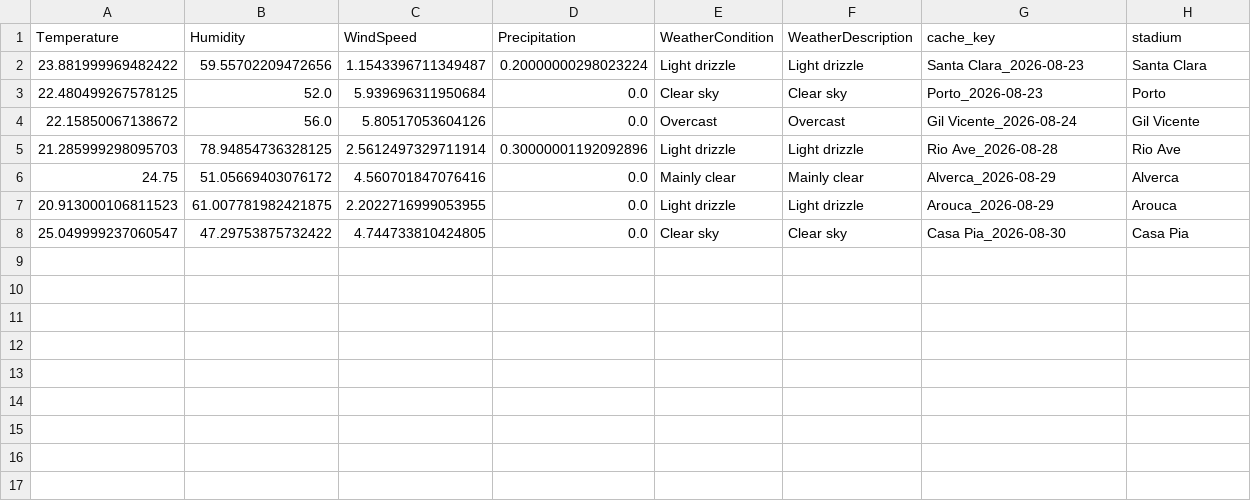
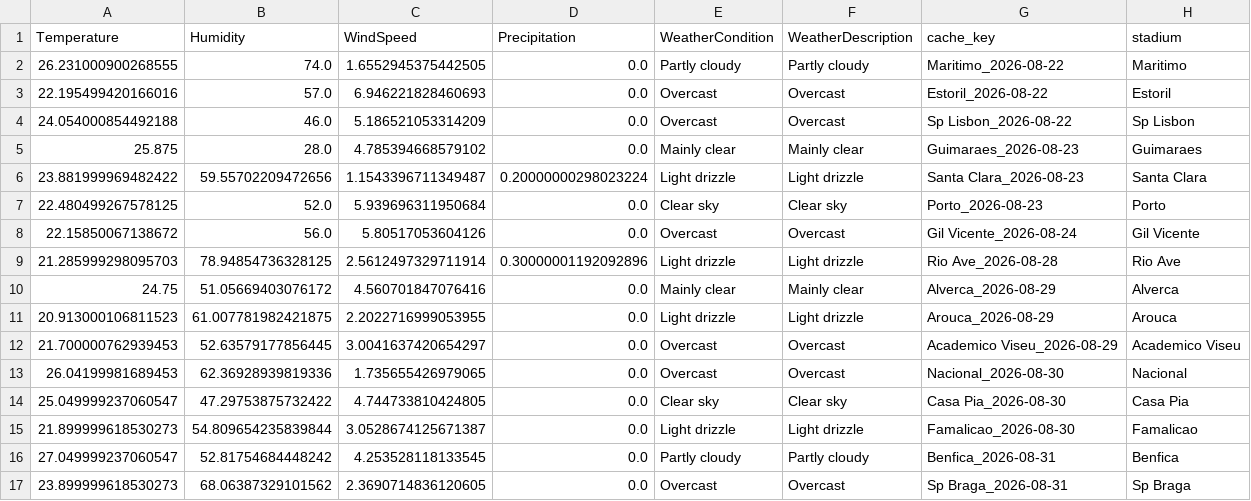
Before and after one commit to gmalbert/portugal-soccer, a CSV file: data_files/weather_cache_portugal.csv, drawn as a sheet.

```diff
--- a/data_files/weather_cache_portugal.csv
+++ b/data_files/weather_cache_portugal.csv
@@ -1,2 +1,6 @@
 Temperature,Humidity,WindSpeed,Precipitation,WeatherCondition,WeatherDescription,cache_key,stadium
+26.231000900268555,74.0,1.6552945375442505,0.0,Partly cloudy,Partly cloudy,Maritimo_2026-08-22,Maritimo
+22.195499420166016,57.0,6.946221828460693,0.0,Overcast,Overcast,Estoril_2026-08-22,Estoril
+24.054000854492188,46.0,5.186521053314209,0.0,Overcast,Overcast,Sp Lisbon_2026-08-22,Sp Lisbon
+25.875,28.0,4.785394668579102,0.0,Mainly clear,Mainly clear,Guimaraes_2026-08-23,Guimaraes
 23.881999969482422,59.55702209472656,1.1543396711349487,0.20000000298023224,Light drizzle,Light drizzle,Santa Clara_2026-08-23,Santa Clara
@@ -7,2 +11,7 @@ Temperature,Humidity,WindSpeed,Precipitation,WeatherCondition,WeatherDescription
 20.913000106811523,61.007781982421875,2.2022716999053955,0.0,Light drizzle,Light drizzle,Arouca_2026-08-29,Arouca
+21.700000762939453,52.63579177856445,3.0041637420654297,0.0,Overcast,Overcast,Academico Viseu_2026-08-29,Academico Viseu
+26.04199981689453,62.36928939819336,1.735655426979065,0.0,Overcast,Overcast,Nacional_2026-08-30,Nacional
 25.049999237060547,47.29753875732422,4.744733810424805,0.0,Clear sky,Clear sky,Casa Pia_2026-08-30,Casa Pia
+21.899999618530273,54.809654235839844,3.0528674125671387,0.0,Light drizzle,Light drizzle,Famalicao_2026-08-30,Famalicao
+27.049999237060547,52.81754684448242,4.253528118133545,0.0,Partly cloudy,Partly cloudy,Benfica_2026-08-31,Benfica
+23.899999618530273,68.06387329101562,2.3690714836120605,0.0,Overcast,Overcast,Sp Braga_2026-08-31,Sp Braga
```
Also changed, not shown: data_files/upcoming_fixtures.csv, data_files/upcoming_predictions.csv, 2 other files.
